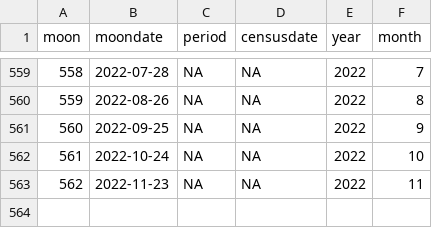
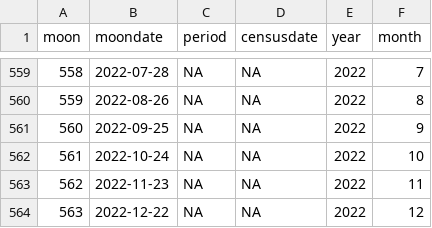
Before and after one commit to weecology/portal-forecasts, a CSV file: data/moon_dates.csv, drawn as a sheet; only a part is shown, gaps mark what is left out; the diff names each change by its address in the sheet, - before the commit and + after, or states it on an @@ line.

```diff
--- a/data/moon_dates.csv
+++ b/data/moon_dates.csv
+row 564: 563 | 2022-12-22 | NA | NA | 2022 | 12
```
Also changed, not shown: data/covariates.csv, 2 other files.
